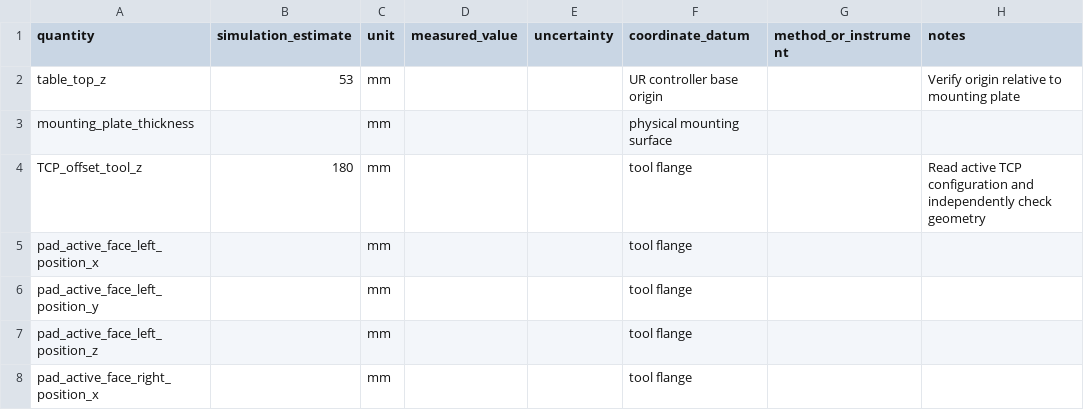
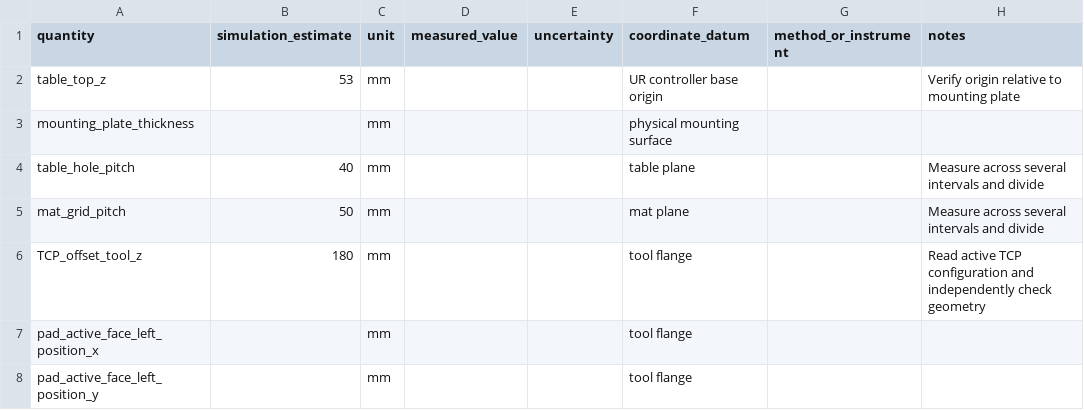
Before and after one commit to Advanced-Robotic-Manipulation/HapticWAM, a CSV file: docs/measurements/setup_20260907_template.csv, drawn as a sheet; only a part is shown; the shorter side is filled out with more unchanged rows.

```diff
--- a/docs/measurements/setup_20260907_template.csv
+++ b/docs/measurements/setup_20260907_template.csv
@@ -3,2 +3,4 @@ table_top_z,53,mm,,,UR controller base origin,,Verify origin relative to mountin
 mounting_plate_thickness,,mm,,,physical mounting surface,,
+table_hole_pitch,40,mm,,,table plane,,Measure across several intervals and divide
+mat_grid_pitch,50,mm,,,mat plane,,Measure across several intervals and divide
 TCP_offset_tool_z,180,mm,,,tool flange,,Read active TCP configuration and independently check geometry
```
Also changed, not shown: 8 other files.
